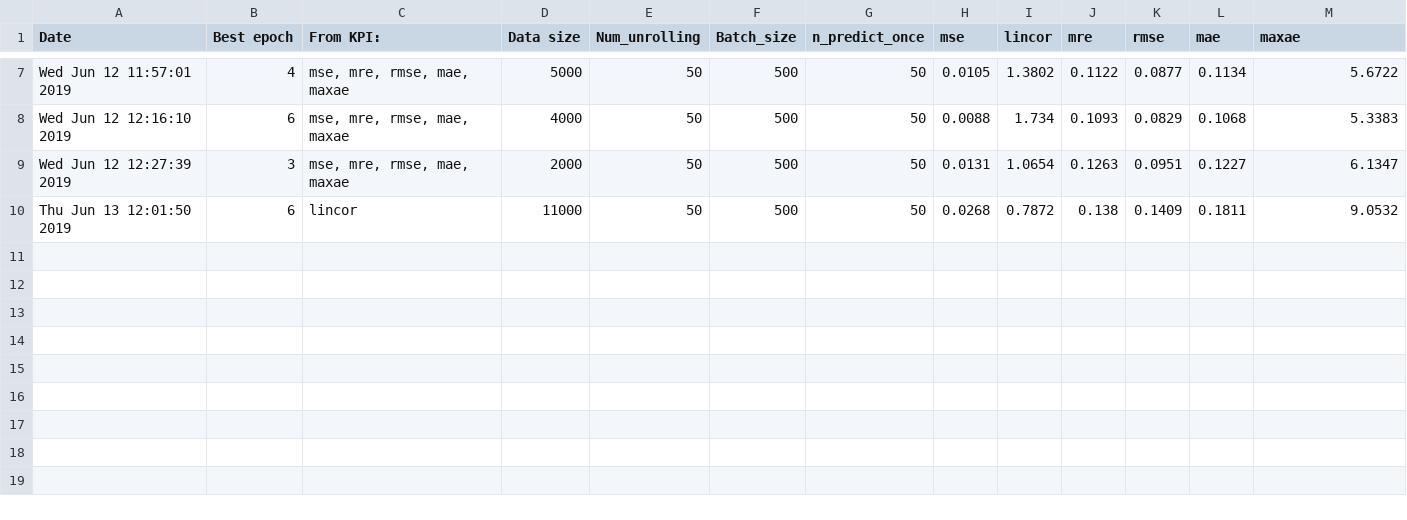
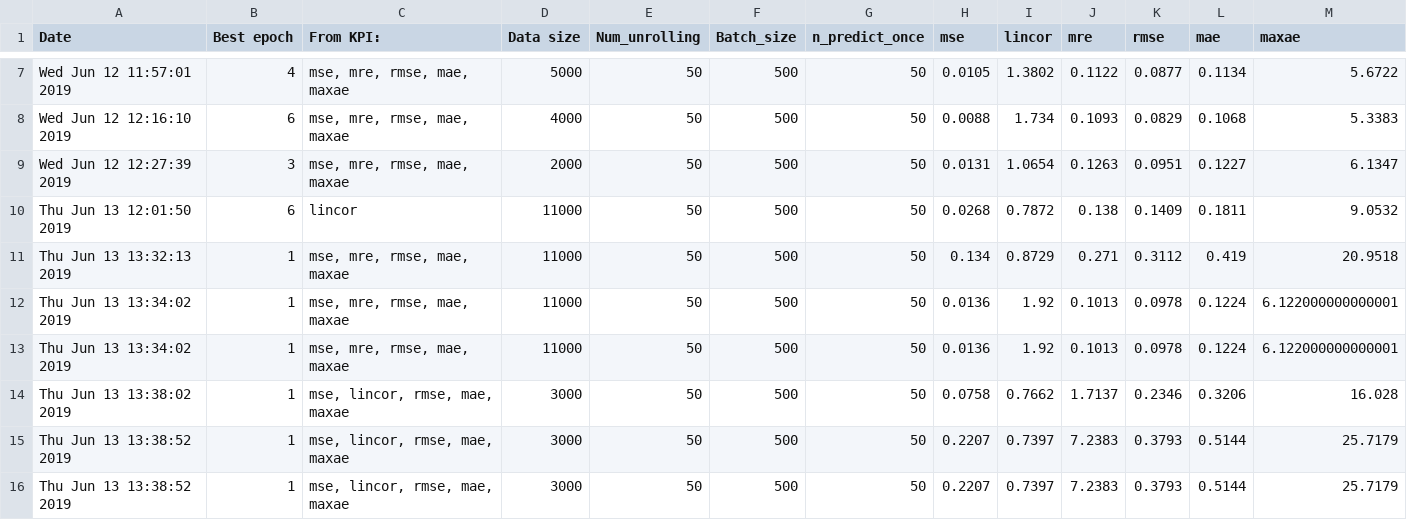
Before and after one commit to benjamindebosscher/DL-LSTM-Stock-Prediction, a CSV file: src/performance_output/PerformanceFiles/All_results.csv, drawn as a sheet; only a part is shown, gaps mark what is left out.

```diff
--- a/src/performance_output/PerformanceFiles/All_results.csv
+++ b/src/performance_output/PerformanceFiles/All_results.csv
@@ -10 +10,7 @@ Wed Jun 12 12:27:39 2019,3,"mse, mre, rmse, mae, maxae",2000,50,500,50,0.0131,1.
 Thu Jun 13 12:01:50 2019,6,lincor,11000,50,500,50,0.0268,0.7872,0.138,0.1409,0.1811,9.0532
+Thu Jun 13 13:32:13 2019,1,"mse, mre, rmse, mae, maxae",11000,50,500,50,0.134,0.8729,0.271,0.3112,0.419,20.9518
+Thu Jun 13 13:34:02 2019,1,"mse, mre, rmse, mae, maxae",11000,50,500,50,0.0136,1.92,0.1013,0.0978,0.1224,6.122000000000001
+Thu Jun 13 13:34:02 2019,1,"mse, mre, rmse, mae, maxae",11000,50,500,50,0.0136,1.92,0.1013,0.0978,0.1224,6.122000000000001
+Thu Jun 13 13:38:02 2019,1,"mse, lincor, rmse, mae, maxae",3000,50,500,50,0.0758,0.7662,1.7137,0.2346,0.3206,16.028
+Thu Jun 13 13:38:52 2019,1,"mse, lincor, rmse, mae, maxae",3000,50,500,50,0.2207,0.7397,7.2383,0.3793,0.5144,25.7179
+Thu Jun 13 13:38:52 2019,1,"mse, lincor, rmse, mae, maxae",3000,50,500,50,0.2207,0.7397,7.2383,0.3793,0.5144,25.7179
```
Also changed, not shown: 5 other files.
